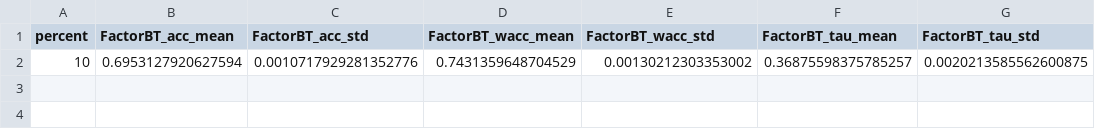
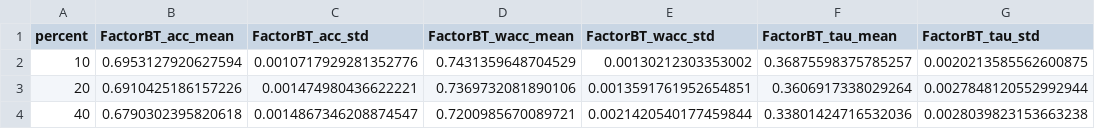
Before and after one commit to KaustubhShejole/PGEM--Spammer-Robust-Crowdsourcing, a CSV file: spammers/passage/results/anti/factorbt.csv, drawn as a sheet.

Commit message:
Added code for spammer analysis for passage dataset

```diff
--- a/spammers/passage/results/anti/factorbt.csv
+++ b/spammers/passage/results/anti/factorbt.csv
@@ -2 +2,3 @@ percent,FactorBT_acc_mean,FactorBT_acc_std,FactorBT_wacc_mean,FactorBT_wacc_std,
 10,0.6953127920627594,0.0010717929281352776,0.7431359648704529,0.00130212303353002,0.36875598375785257,0.0020213585562600875
+20,0.6910425186157226,0.001474980436622221,0.7369732081890106,0.0013591761952654851,0.3606917338029264,0.0027848120552992944
+40,0.6790302395820618,0.0014867346208874547,0.7200985670089721,0.0021420540177459844,0.33801424716532036,0.0028039823153663238
```
Also changed, not shown: 6 other files.
